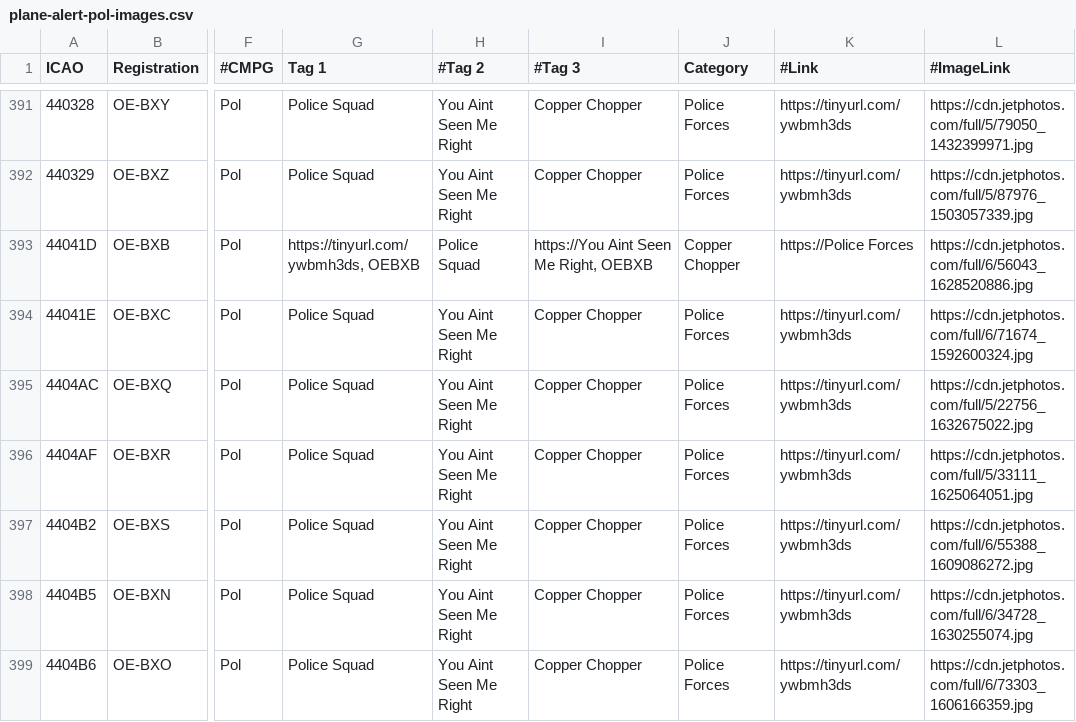
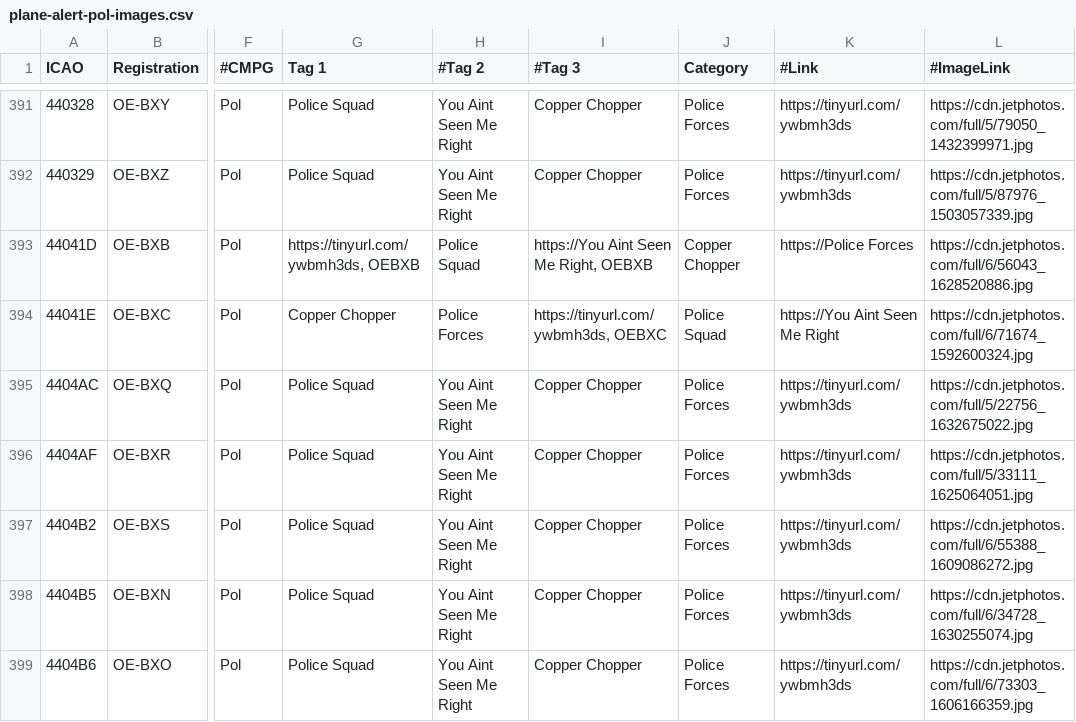
Before and after one commit to djrexishere91/df-adsb-lists, a CSV file: plane-alert-pol-images.csv, drawn as a sheet; only a part is shown, gaps mark what is left out; the diff names each change by its address in the sheet, - before the commit and + after, or states it on an @@ line.

Commit message:
Upsert 44041E -> pol

```diff
--- a/plane-alert-pol-images.csv
+++ b/plane-alert-pol-images.csv
-G394 (Tag 1): Police Squad
+G394 (Tag 1): Copper Chopper
-H394 (#Tag 2): You Aint Seen Me Right
+H394 (#Tag 2): Police Forces
-I394 (#Tag 3): Copper Chopper
+I394 (#Tag 3): https://tinyurl.com/ywbmh3ds, OEBXC
-J394 (Category): Police Forces
+J394 (Category): Police Squad
-K394 (#Link): https://tinyurl.com/ywbmh3ds
+K394 (#Link): https://You Aint Seen Me Right
```
